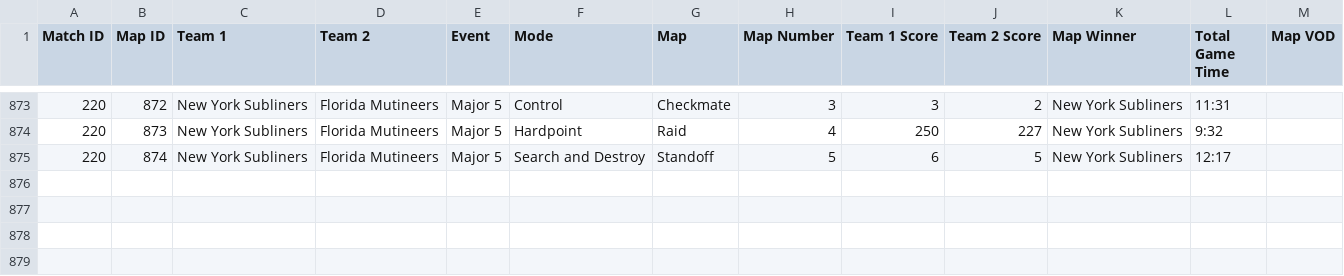
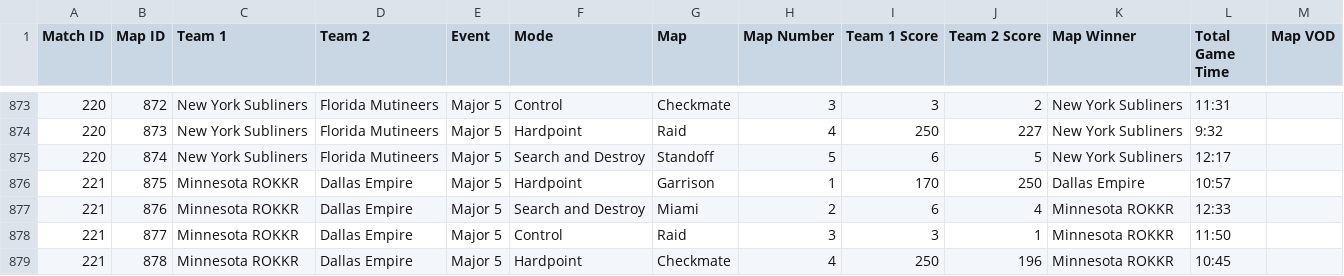
Before and after one commit to cford23/cod-stats-tool, a CSV file: data/maps.csv, drawn as a sheet; only a part is shown, gaps mark what is left out.

```diff
--- a/data/maps.csv
+++ b/data/maps.csv
@@ -875 +875,5 @@ Match ID,Map ID,Team 1,Team 2,Event,Mode,Map,Map Number,Team 1 Score,Team 2 Scor
 220,874,New York Subliners,Florida Mutineers,Major 5,Search and Destroy,Standoff,5,6,5,New York Subliners,12:17
+221,875,Minnesota ROKKR,Dallas Empire,Major 5,Hardpoint,Garrison,1,170,250,Dallas Empire,10:57
+221,876,Minnesota ROKKR,Dallas Empire,Major 5,Search and Destroy,Miami,2,6,4,Minnesota ROKKR,12:33
+221,877,Minnesota ROKKR,Dallas Empire,Major 5,Control,Raid,3,3,1,Minnesota ROKKR,11:50
+221,878,Minnesota ROKKR,Dallas Empire,Major 5,Hardpoint,Checkmate,4,250,196,Minnesota ROKKR,10:45
```
Also changed, not shown: data/matches.csv, data/players.csv.
